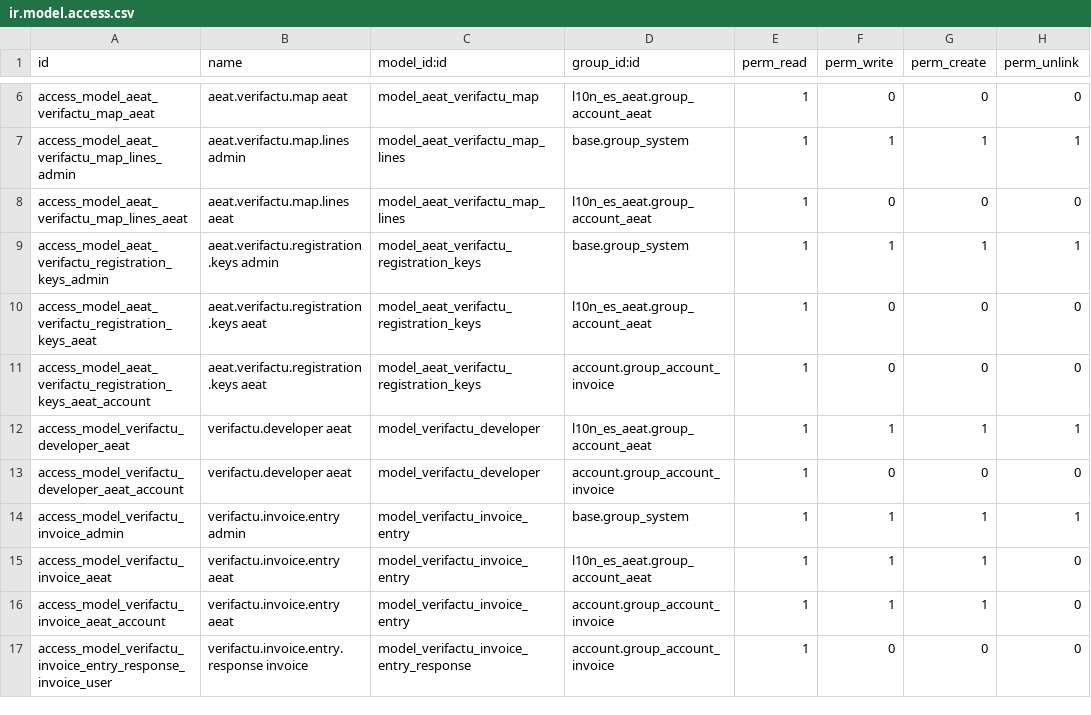
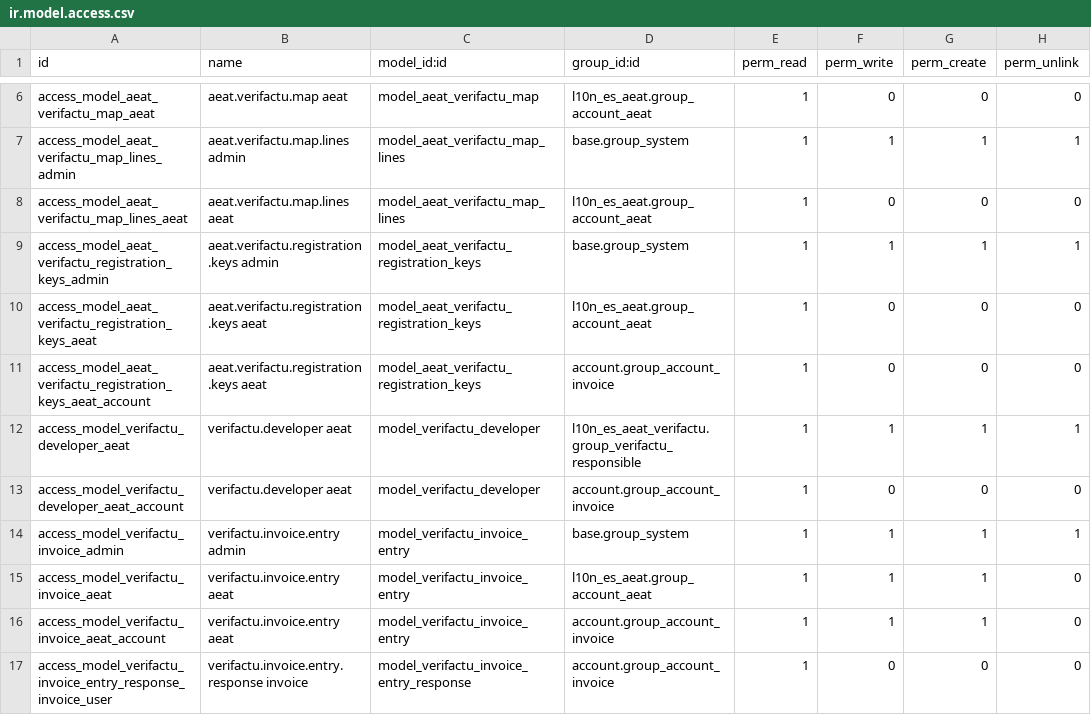
Before and after one commit to infobit/verifactu, a CSV file: l10n_es_aeat_verifactu/security/ir.model.access.csv, drawn as a sheet; only a part is shown, gaps mark what is left out.

```diff
--- a/l10n_es_aeat_verifactu/security/ir.model.access.csv
+++ b/l10n_es_aeat_verifactu/security/ir.model.access.csv
@@ -11,3 +11,3 @@ access_model_aeat_verifactu_registration_keys_aeat,aeat.verifactu.registration.k
 access_model_aeat_verifactu_registration_keys_aeat_account,aeat.verifactu.registration.keys aeat,model_aeat_verifactu_registration_keys,account.group_account_invoice,1,0,0,0
-access_model_verifactu_developer_aeat,verifactu.developer aeat,model_verifactu_developer,l10n_es_aeat.group_account_aeat,1,1,1,1
+access_model_verifactu_developer_aeat,verifactu.developer aeat,model_verifactu_developer,l10n_es_aeat_verifactu.group_verifactu_responsible,1,1,1,1
 access_model_verifactu_developer_aeat_account,verifactu.developer aeat,model_verifactu_developer,account.group_account_invoice,1,0,0,0
```
Also changed, not shown: 5 other files.
